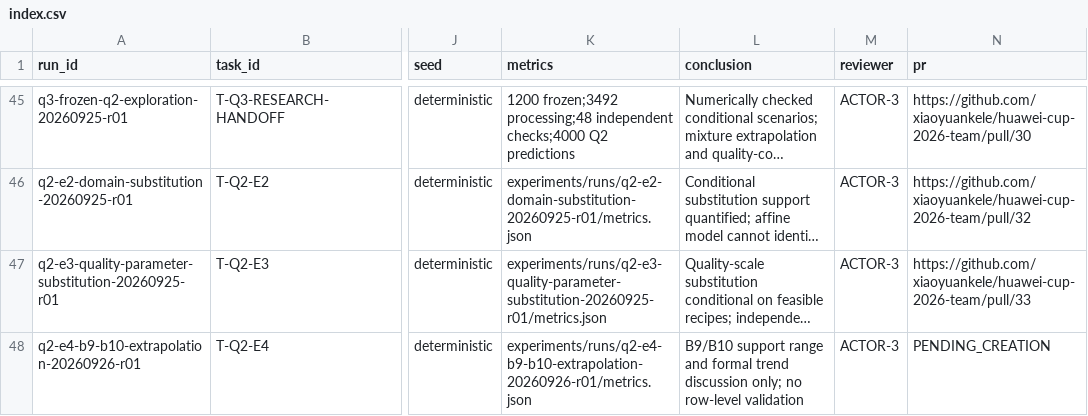
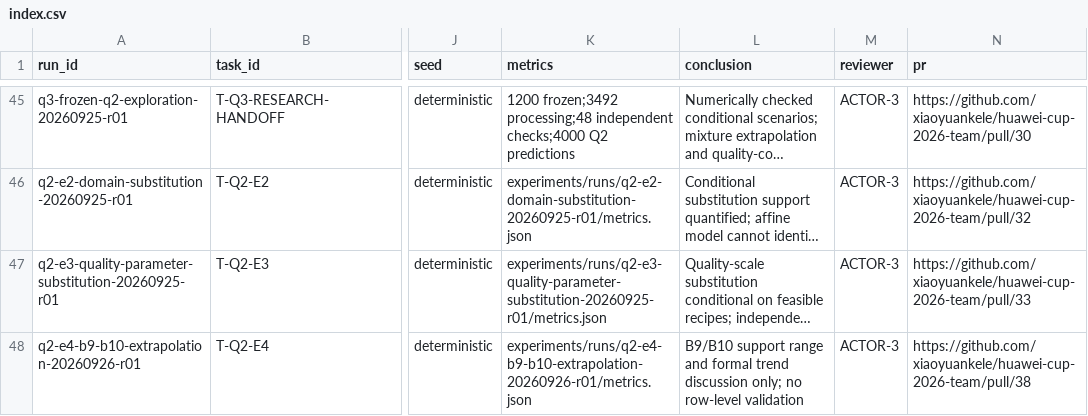
Before and after one commit to xiaoyuankele/huawei-cup-2026-team, a CSV file: experiments/index.csv, drawn as a sheet; only a part is shown, gaps mark what is left out; long unchanged cells end in …; the diff names each change by its address in the sheet, - before the commit and + after, or states it on an @@ line.

```diff
--- a/experiments/index.csv
+++ b/experiments/index.csv
-N48 (pr): PENDING_CREATION
+N48 (pr): https://github.com/xiaoyuankele/huawei-cup-2026-team/pull/38
```
Also changed, not shown: 8 other files.
